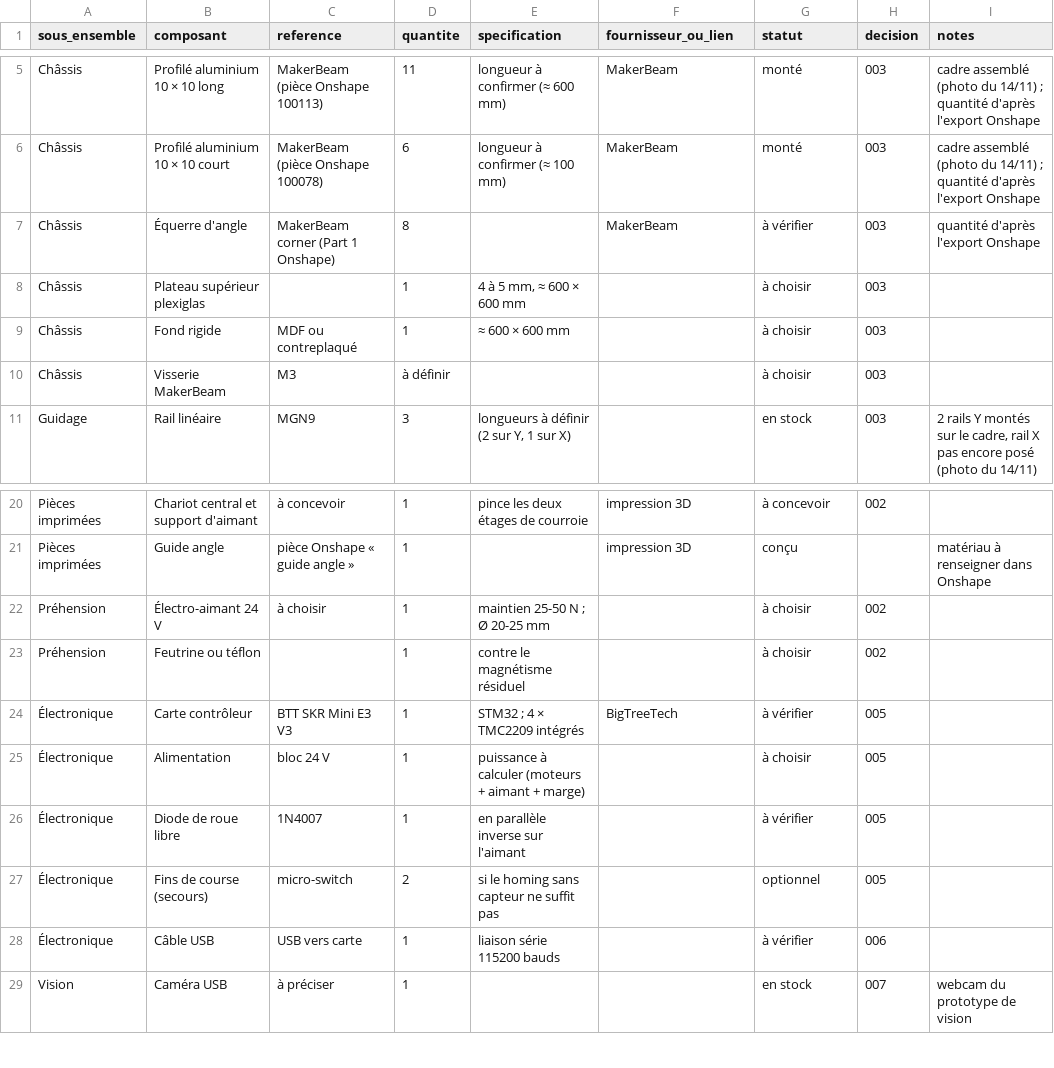
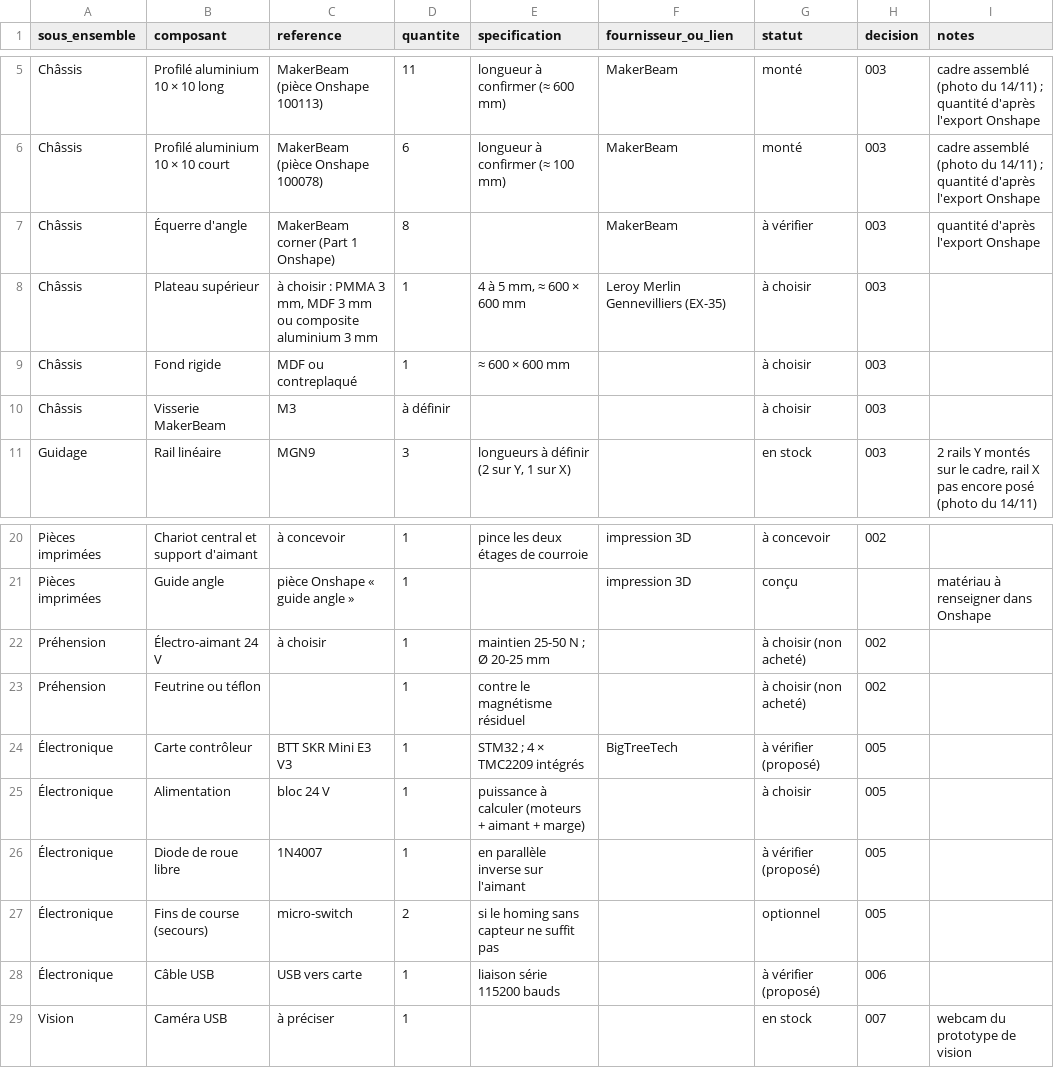
Before and after one commit to BenjDC/ar4-chessplayer, a CSV file: docs/nomenclature.csv, drawn as a sheet; only a part is shown, gaps mark what is left out.

```diff
--- a/docs/nomenclature.csv
+++ b/docs/nomenclature.csv
@@ -7,3 +7,3 @@ Châssis,Profilé aluminium 10 × 10 court,MakerBeam (pièce Onshape 100078),6,l
 Châssis,Équerre d'angle,MakerBeam corner (Part 1 Onshape),8,,MakerBeam,à vérifier,003,quantité d'après l'export Onshape
-Châssis,Plateau supérieur plexiglas,,1,"4 à 5 mm, ≈ 600 × 600 mm",,à choisir,003,
+Châssis,Plateau supérieur,"à choisir : PMMA 3 mm, MDF 3 mm ou composite aluminium 3 mm",1,"4 à 5 mm, ≈ 600 × 600 mm",Leroy Merlin Gennevilliers (EX-35),à choisir,003,
 Châssis,Fond rigide,MDF ou contreplaqué,1,≈ 600 × 600 mm,,à choisir,003,
@@ -21,9 +21,9 @@ Pièces imprimées,Chariot central et support d'aimant,à concevoir,1,pince les
 Pièces imprimées,Guide angle,pièce Onshape « guide angle »,1,,impression 3D,conçu,,matériau à renseigner dans Onshape
-Préhension,Électro-aimant 24 V,à choisir,1,maintien 25-50 N ; Ø 20-25 mm,,à choisir,002,
-Préhension,Feutrine ou téflon,,1,contre le magnétisme résiduel,,à choisir,002,
-Électronique,Carte contrôleur,BTT SKR Mini E3 V3,1,STM32 ; 4 × TMC2209 intégrés,BigTreeTech,à vérifier,005,
+Préhension,Électro-aimant 24 V,à choisir,1,maintien 25-50 N ; Ø 20-25 mm,,à choisir (non acheté),002,
+Préhension,Feutrine ou téflon,,1,contre le magnétisme résiduel,,à choisir (non acheté),002,
+Électronique,Carte contrôleur,BTT SKR Mini E3 V3,1,STM32 ; 4 × TMC2209 intégrés,BigTreeTech,à vérifier (proposé),005,
 Électronique,Alimentation,bloc 24 V,1,puissance à calculer (moteurs + aimant + marge),,à choisir,005,
-Électronique,Diode de roue libre,1N4007,1,en parallèle inverse sur l'aimant,,à vérifier,005,
+Électronique,Diode de roue libre,1N4007,1,en parallèle inverse sur l'aimant,,à vérifier (proposé),005,
 Électronique,Fins de course (secours),micro-switch,2,si le homing sans capteur ne suffit pas,,optionnel,005,
-Électronique,Câble USB,USB vers carte,1,liaison série 115200 bauds,,à vérifier,006,
+Électronique,Câble USB,USB vers carte,1,liaison série 115200 bauds,,à vérifier (proposé),006,
 Vision,Caméra USB,à préciser,1,,,en stock,007,webcam du prototype de vision
```
Also changed, not shown: 6 other files.
